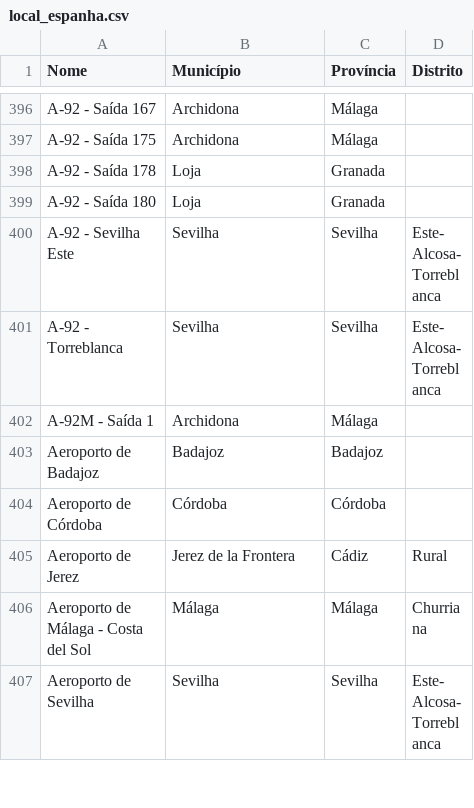
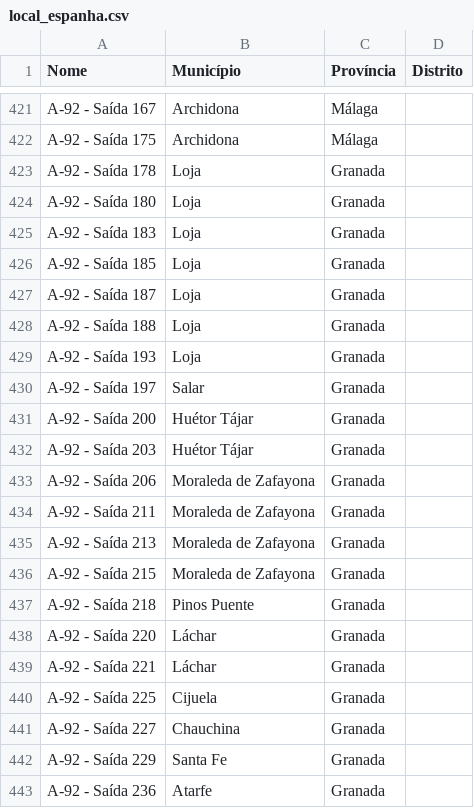
Before and after one commit to migueldgoncalves/viajar_android_app, a CSV file: app/src/main/res/raw/local_espanha.csv, drawn as a sheet; only a part is shown, gaps mark what is left out; the shorter side is filled out with more unchanged rows; the diff covers the shown part only; the diff names each change by its address in the sheet, - before the commit and + after, or states it on an @@ line.

```diff
--- a/app/src/main/res/raw/local_espanha.csv
+++ b/app/src/main/res/raw/local_espanha.csv
+row 425: A-92 - Saída 183 | Loja | Granada
+row 426: A-92 - Saída 185 | Loja | Granada
+row 427: A-92 - Saída 187 | Loja | Granada
+row 428: A-92 - Saída 188 | Loja | Granada
+row 429: A-92 - Saída 193 | Loja | Granada
+row 430: A-92 - Saída 197 | Salar | Granada
+row 431: A-92 - Saída 200 | Huétor Tájar | Granada
+row 432: A-92 - Saída 203 | Huétor Tájar | Granada
+row 433: A-92 - Saída 206 | Moraleda de Zafayona | Granada
+row 434: A-92 - Saída 211 | Moraleda de Zafayona | Granada
+row 435: A-92 - Saída 213 | Moraleda de Zafayona | Granada
+row 436: A-92 - Saída 215 | Moraleda de Zafayona | Granada
+row 437: A-92 - Saída 218 | Pinos Puente | Granada
+row 438: A-92 - Saída 220 | Láchar | Granada
+row 439: A-92 - Saída 221 | Láchar | Granada
+row 440: A-92 - Saída 225 | Cijuela | Granada
+row 441: A-92 - Saída 227 | Chauchina | Granada
+row 442: A-92 - Saída 229 | Santa Fe | Granada
+row 443: A-92 - Saída 236 | Atarfe | Granada
```
Also changed, not shown: 42 added rows elsewhere in this file, app/src/main/res/raw/comarca.csv, app/src/main/res/raw/ligacao.csv, 5 other files.
